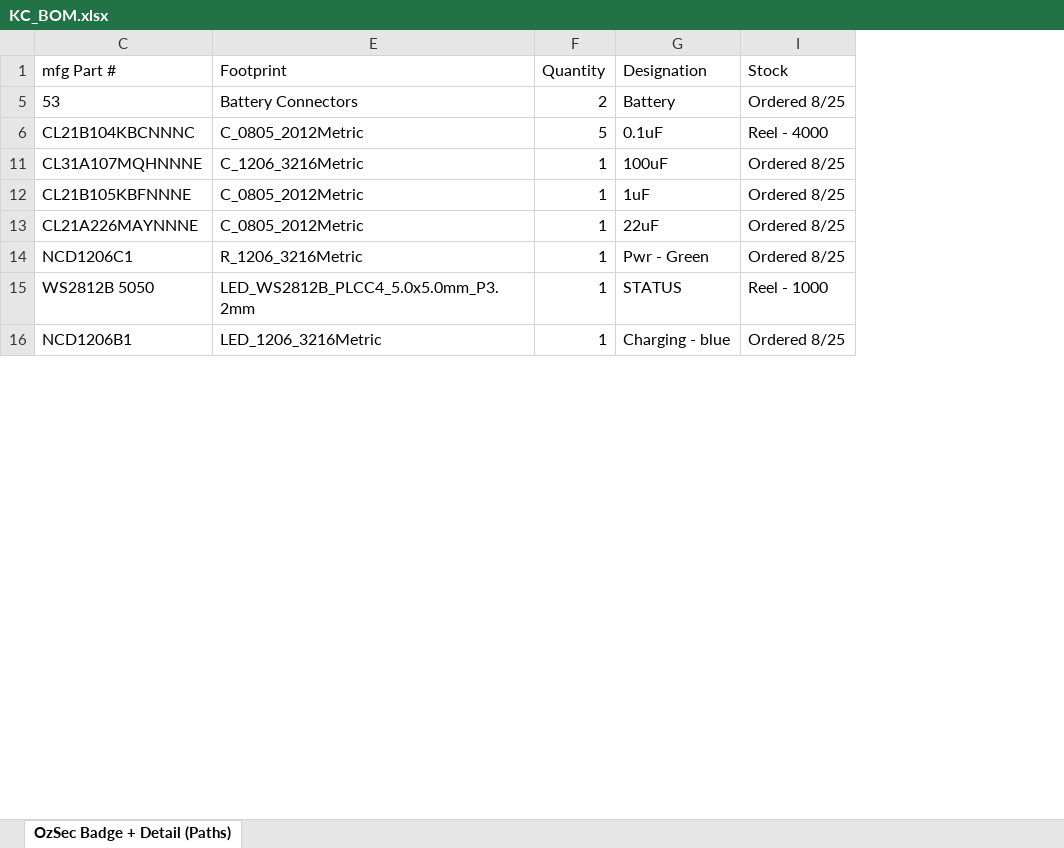
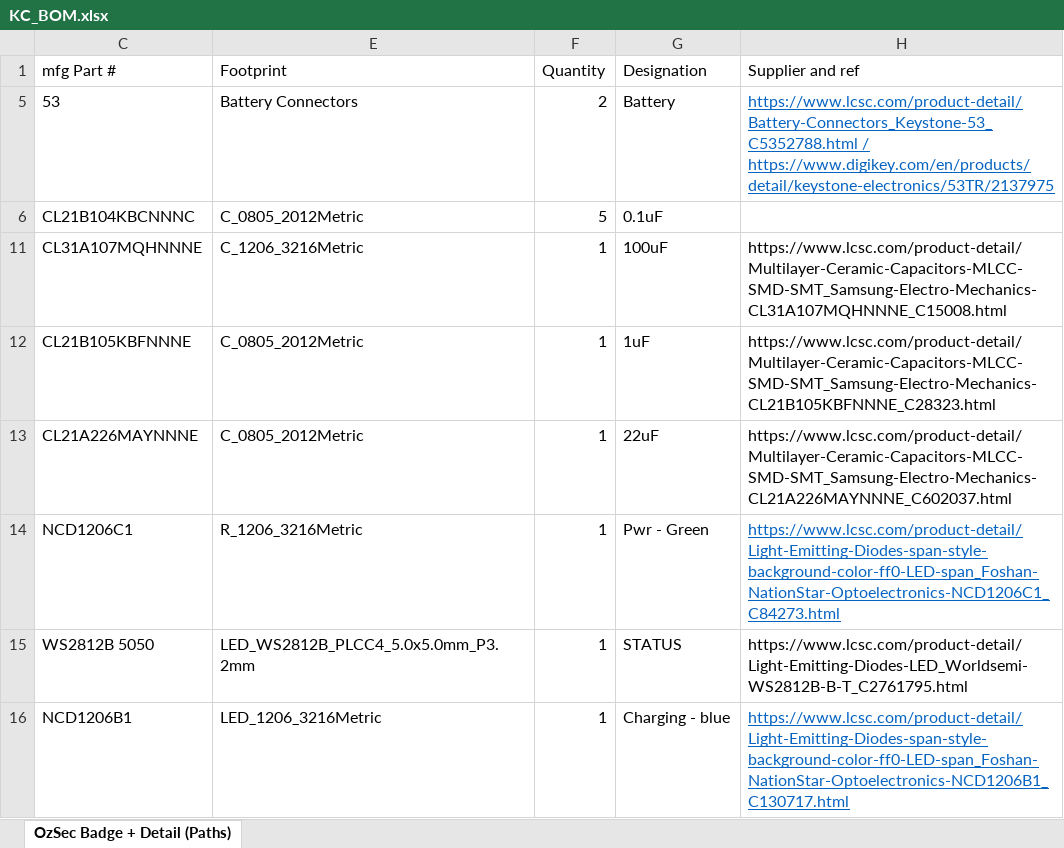
Before and after one commit to BadgePiratesLLC/BSidesKC_2023, an Excel workbook: DOCS/KC_BOM.xlsx, sheet OzSec Badge + Detail (Paths), drawn as a sheet; only a part is shown; values as stored, in another font and other column widths than the file's, no borders; table styles not drawn; removed rows and columns are numbered as before the commit, all else as after; the diff names each change by its address in the sheet, - before the commit and + after, or states it on an @@ line.

```diff
--- a/DOCS/KC_BOM.xlsx (sheet OzSec Badge + Detail (Paths))
+++ b/DOCS/KC_BOM.xlsx (sheet OzSec Badge + Detail (Paths))
-column I (Stock), rows 5-16: Ordered 8/25 | Reel - 4000 | Ordered 8/25 | Ordered 8/25 | Ordered 8/25 | Ordered 8/25 | Reel - 1000 | Ordered 8/25
@@ column H (Supplier and ref) unhidden, rows 5-16: https://www.lcsc.com/product-detail/Battery-Connectors_Keystone-53_C5352788.html / https://www.digikey.com/en/products/detail/keystone-electronics/53TR/2137975 |  | https://www.lcsc.com/product-detail/Multilayer-Ceramic-Capacitors-MLCC-SMD-SMT_Samsung-Electro-Mechanics-CL31A107MQHNNNE_C15008.html | https://www.lcsc.com/product-detail/Multilayer-Ceramic-Capacitors-MLCC-SMD-SMT_Samsung-Electro-Mechanics-CL21B105KBFNNNE_C28323.html | https://www.lcsc.com/product-detail/Multilayer-Ceramic-Capacitors-MLCC-SMD-SMT_Samsung-Electro-Mechanics-CL21A226MAYNNNE_C602037.html | https://www.lcsc.com/product-detail/Light-Emitting-Diodes-span-style-background-color-ff0-LED-span_Foshan-NationStar-Optoelectronics-NCD1206C1_C84273.html | https://www.lcsc.com/product-detail/Light-Emitting-Diodes-LED_Worldsemi-WS2812B-B-T_C2761795.html | https://www.lcsc.com/product-detail/Light-Emitting-Diodes-span-style-background-color-ff0-LED-span_Foshan-NationStar-Optoelectronics-NCD1206B1_C130717.html @@
```
Also changed, not shown: 28 other files.
